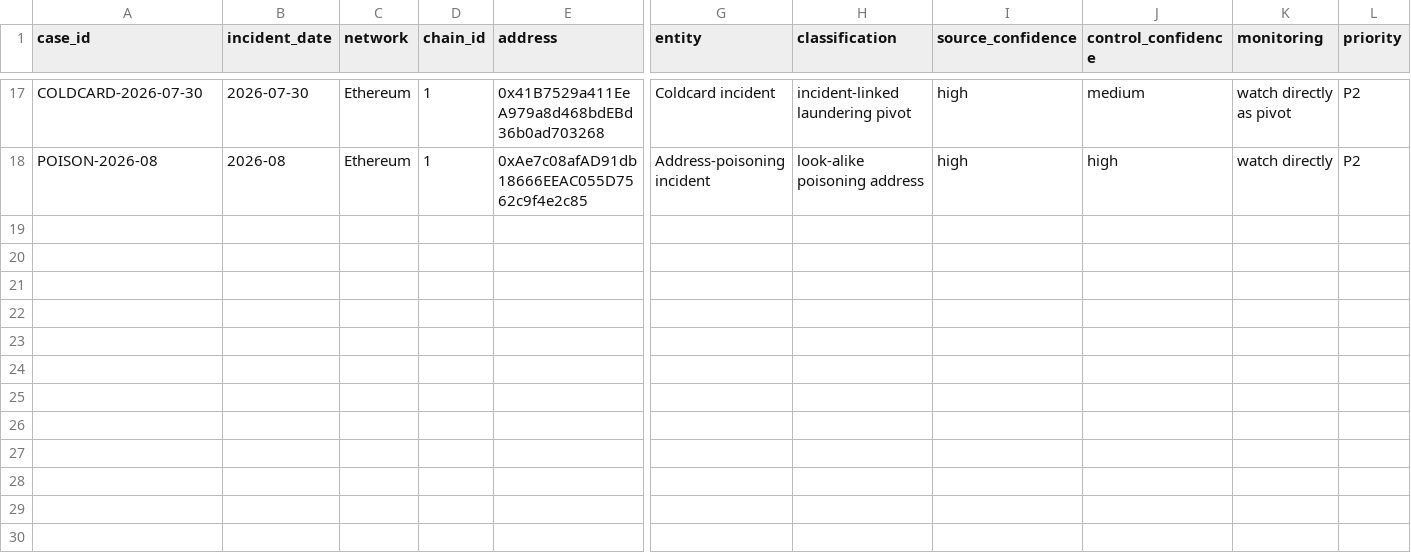
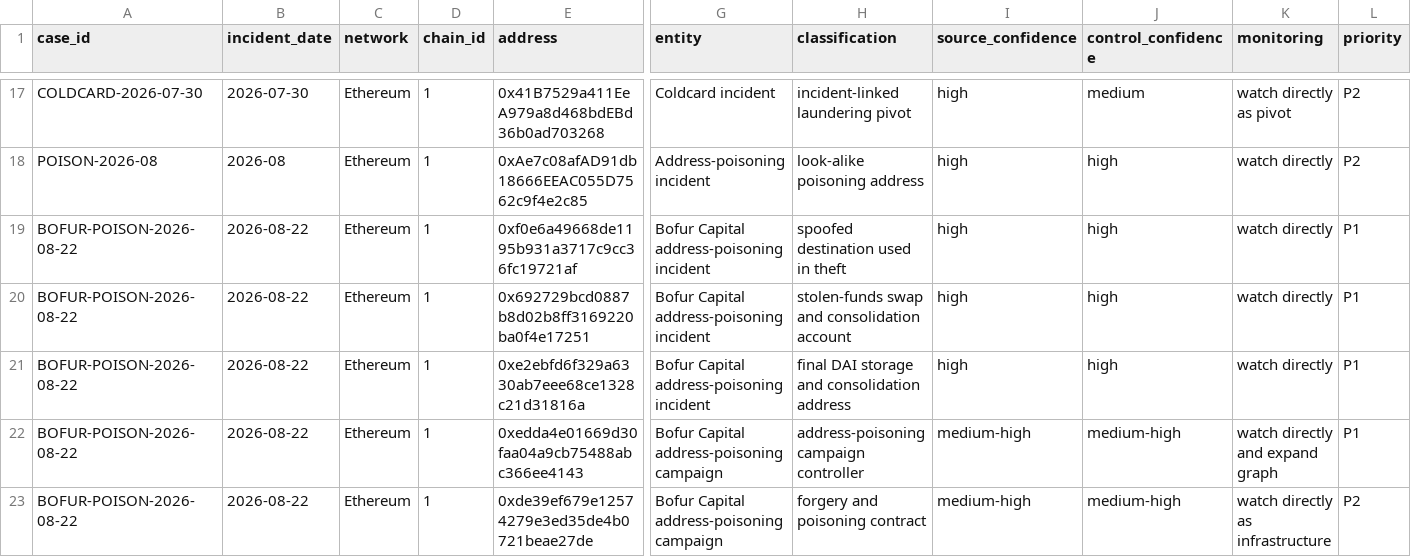
Before and after one commit to ryanshatch/blockchain-analysis-on-threat-actors, a CSV file: Multi-Chain/August-2026-Security-Sweep/addresses.csv, drawn as a sheet; only a part is shown, gaps mark what is left out; rows hold the shown columns only; the diff names each change by its address in the sheet, - before the commit and + after, or states it on an @@ line.

Commit message:
Add Bofur Capital address-poisoning alert

```diff
--- a/Multi-Chain/August-2026-Security-Sweep/addresses.csv
+++ b/Multi-Chain/August-2026-Security-Sweep/addresses.csv
+row 19: BOFUR-POISON-2026-08-22 | 2026-08-22 | Ethereum | 1 | 0xf0e6a49668de1195b931a3717c9cc36fc19721af | Bofur Capital address-poisoning incident | spoofed destination used in theft | high | high | watch directly | P1
+row 20: BOFUR-POISON-2026-08-22 | 2026-08-22 | Ethereum | 1 | 0x692729bcd0887b8d02b8ff3169220ba0f4e17251 | Bofur Capital address-poisoning incident | stolen-funds swap and consolidation account | high | high | watch directly | P1
+row 21: BOFUR-POISON-2026-08-22 | 2026-08-22 | Ethereum | 1 | 0xe2ebfd6f329a6330ab7eee68ce1328c21d31816a | Bofur Capital address-poisoning incident | final DAI storage and consolidation address | high | high | watch directly | P1
+row 22: BOFUR-POISON-2026-08-22 | 2026-08-22 | Ethereum | 1 | 0xedda4e01669d30faa04a9cb75488abc366ee4143 | Bofur Capital address-poisoning campaign | address-poisoning campaign controller | medium-high | medium-high | watch directly and expand graph | P1
+row 23: BOFUR-POISON-2026-08-22 | 2026-08-22 | Ethereum | 1 | 0xde39ef679e12574279e3ed35de4b0721beae27de | Bofur Capital address-poisoning campaign | forgery and poisoning contract | medium-high | medium-high | watch directly as infrastructure | P2
```
Also changed, not shown: Multi-Chain/August-2026-Security-Sweep/incidents.csv, 4 other files.
